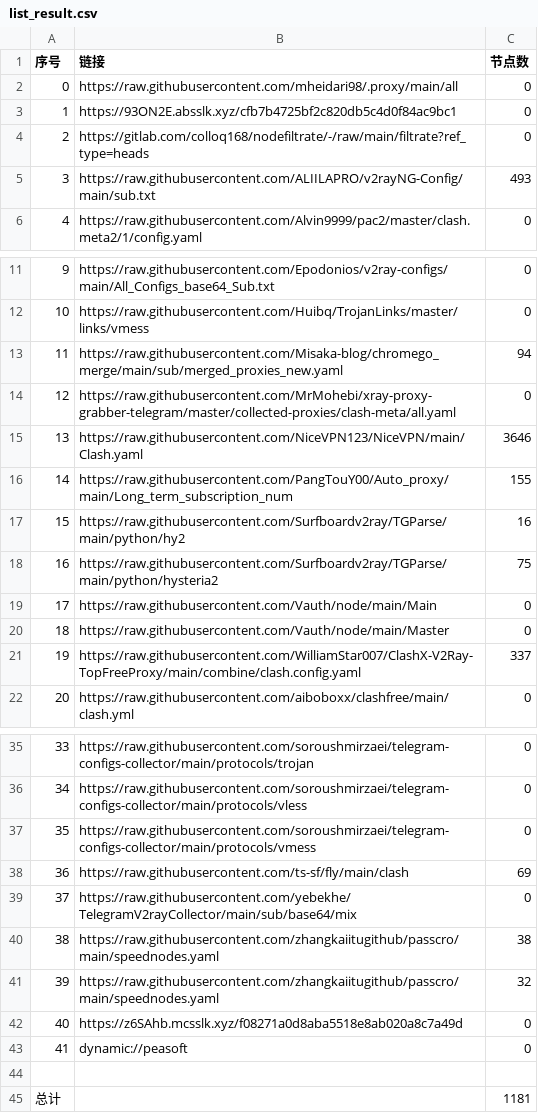
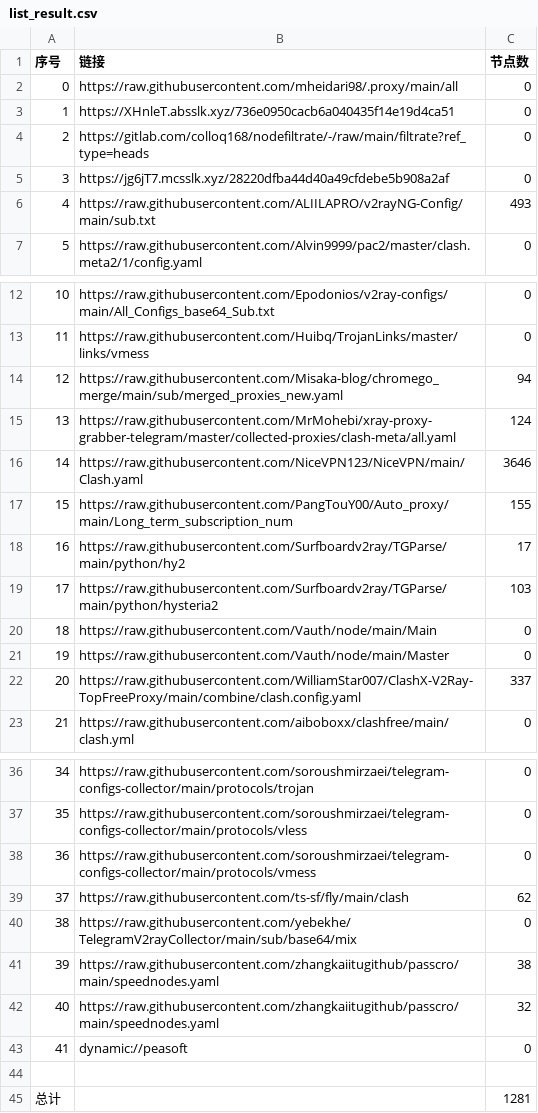
Before and after one commit to EvilCY/NoMoreWalls, a CSV file: list_result.csv, drawn as a sheet; only a part is shown, gaps mark what is left out; removed rows and columns are numbered as before the commit, all else as after; the diff names each change by its address in the sheet, - before the commit and + after, or states it on an @@ line.

```diff
--- a/list_result.csv
+++ b/list_result.csv
-B3 (链接): https://93ON2E.absslk.xyz/cfb7b4725bf2c820db5c4d0f84ac9bc1
+B3 (链接): https://XHnleT.absslk.xyz/736e0950cacb6a040435f14e19d4ca51
+row 5: 3 | https://jg6jT7.mcsslk.xyz/28220dfba44d40a49cfdebe5b908a2af | 0
@@ column A (序号) renumbered between rows 6 and 42 @@
-C15 (节点数): 0
+C15 (节点数): 124
-C18 (节点数): 16
+C18 (节点数): 17
-C19 (节点数): 75
+C19 (节点数): 103
-C39 (节点数): 69
+C39 (节点数): 62
-row 42: 40 | https://z6SAhb.mcsslk.xyz/f08271a0d8aba5518e8ab020a8c7a49d | 0
-C45 (节点数): 1181
+C45 (节点数): 1281
```
Also changed, not shown: 37 other files.
